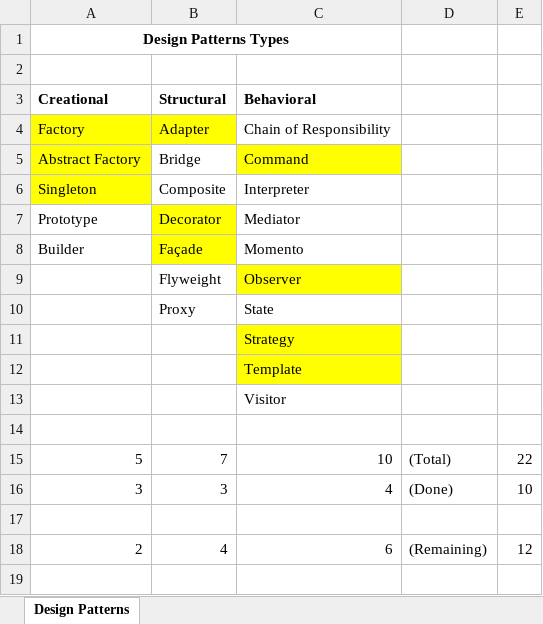
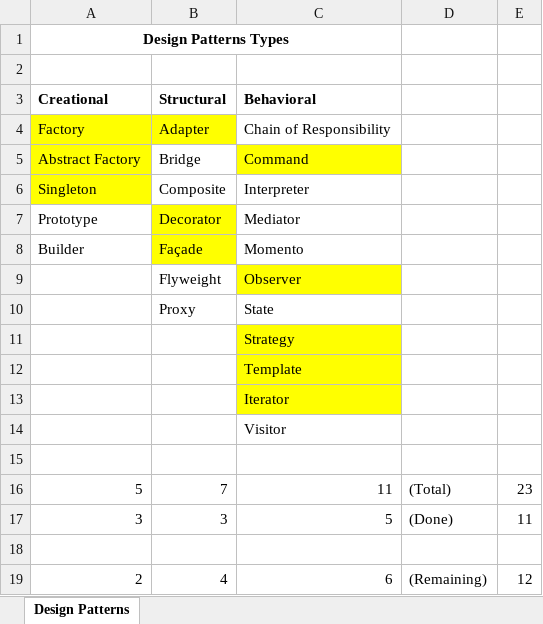
Before and after one commit to bhasin123/DesignPatterns, an Excel workbook: DesignPatternsTypes.xlsx, sheet Design Patterns, drawn as a sheet; values as stored, in another font and other column widths than the file's, no borders; addresses are those after the commit; the diff names each change by its address in the sheet, - before the commit and + after, or states it on an @@ line.

Commit message:
Iterator Pattern

```diff
--- a/DesignPatternsTypes.xlsx (sheet Design Patterns)
+++ b/DesignPatternsTypes.xlsx (sheet Design Patterns)
+row 13:  |  | Iterator
-C16 (Behavioral): 10
+C16 (Behavioral): 11
-E16: 22
+E16: 23
-C17 (Behavioral): 4
+C17 (Behavioral): 5
-E17: 10
+E17: 11
```
Also changed, not shown: 7 other files.
